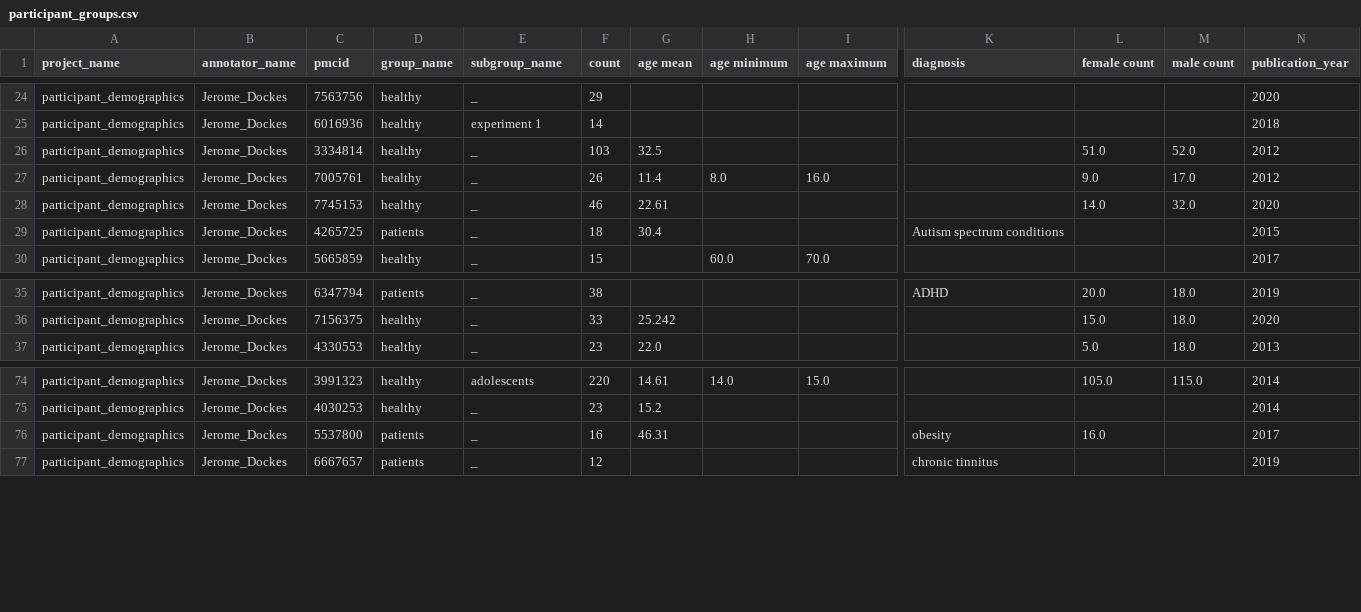
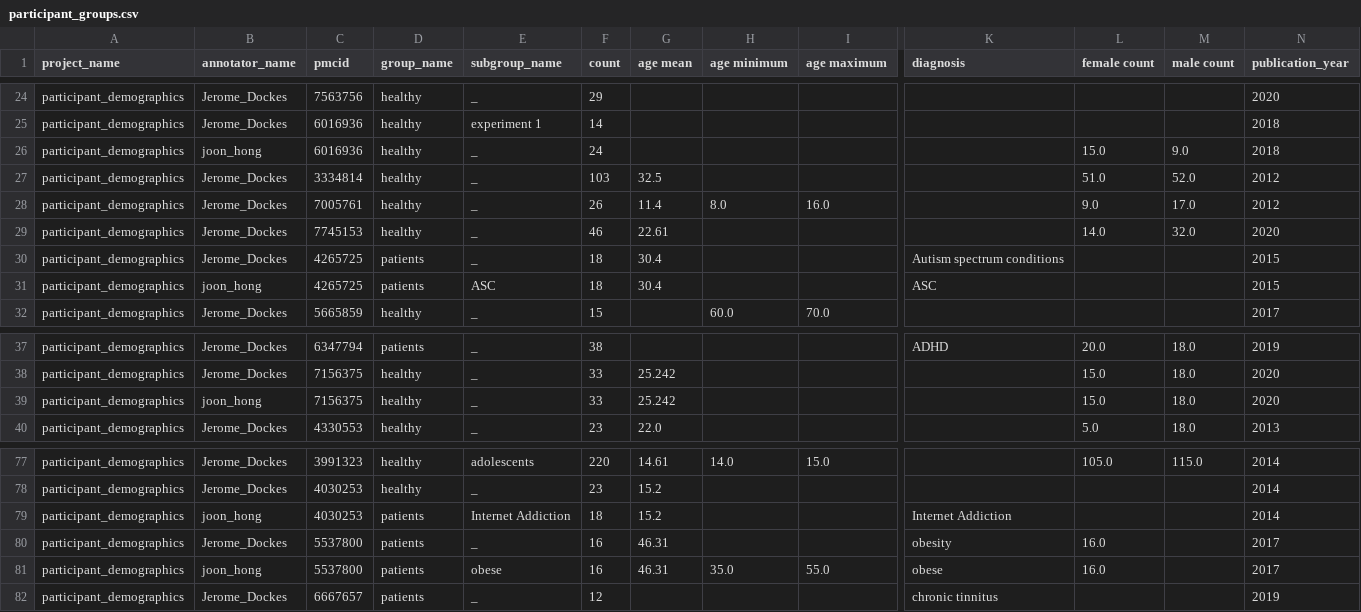
Before and after one commit to litmining/labelbuddy-annotations, a CSV file: generated/participant_groups.csv, drawn as a sheet; only a part is shown, gaps mark what is left out; rows hold the shown columns only; the diff names each change by its address in the sheet, - before the commit and + after, or states it on an @@ line.

```diff
--- a/generated/participant_groups.csv
+++ b/generated/participant_groups.csv
+row 26: participant_demographics | joon_hong | 6016936 | healthy | _ | 24 |  |  |  |  | 15.0 | 9.0 | 2018
+row 31: participant_demographics | joon_hong | 4265725 | patients | ASC | 18 | 30.4 |  |  | ASC |  |  | 2015
+row 39: participant_demographics | joon_hong | 7156375 | healthy | _ | 33 | 25.242 |  |  |  | 15.0 | 18.0 | 2020
+row 79: participant_demographics | joon_hong | 4030253 | patients | Internet Addiction | 18 | 15.2 |  |  | Internet Addiction |  |  | 2014
+row 81: participant_demographics | joon_hong | 5537800 | patients | obese | 16 | 46.31 | 35.0 | 55.0 | obese | 16.0 |  | 2017
```
Also changed, not shown: 17 other files.
